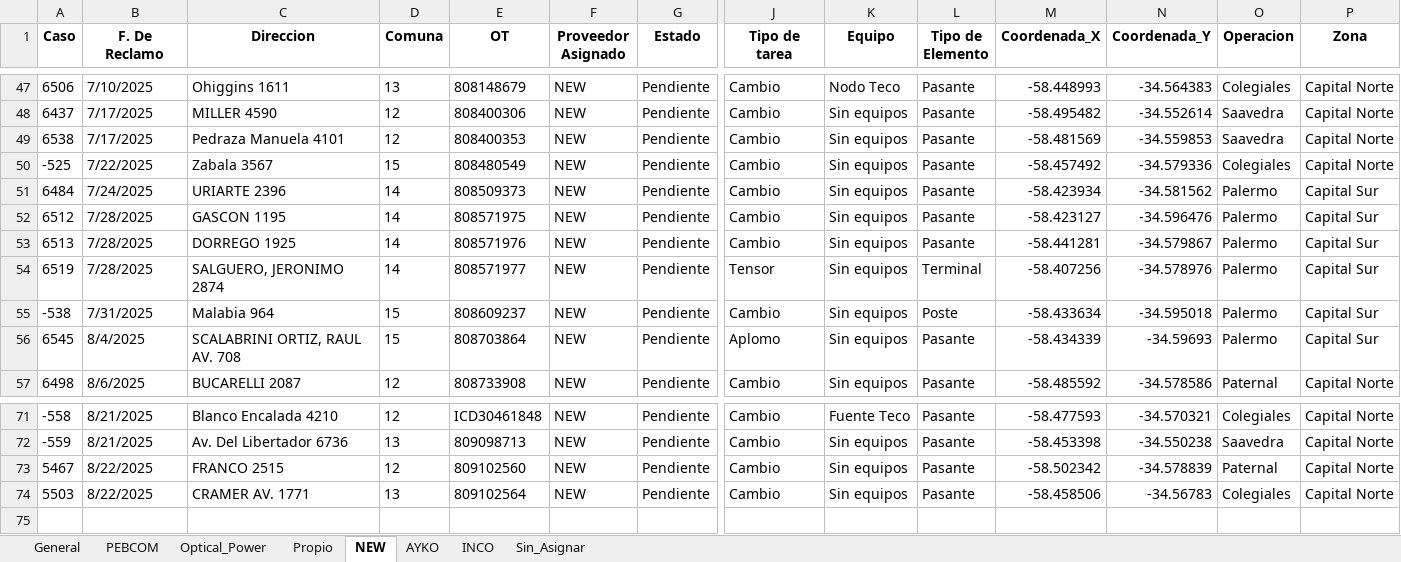
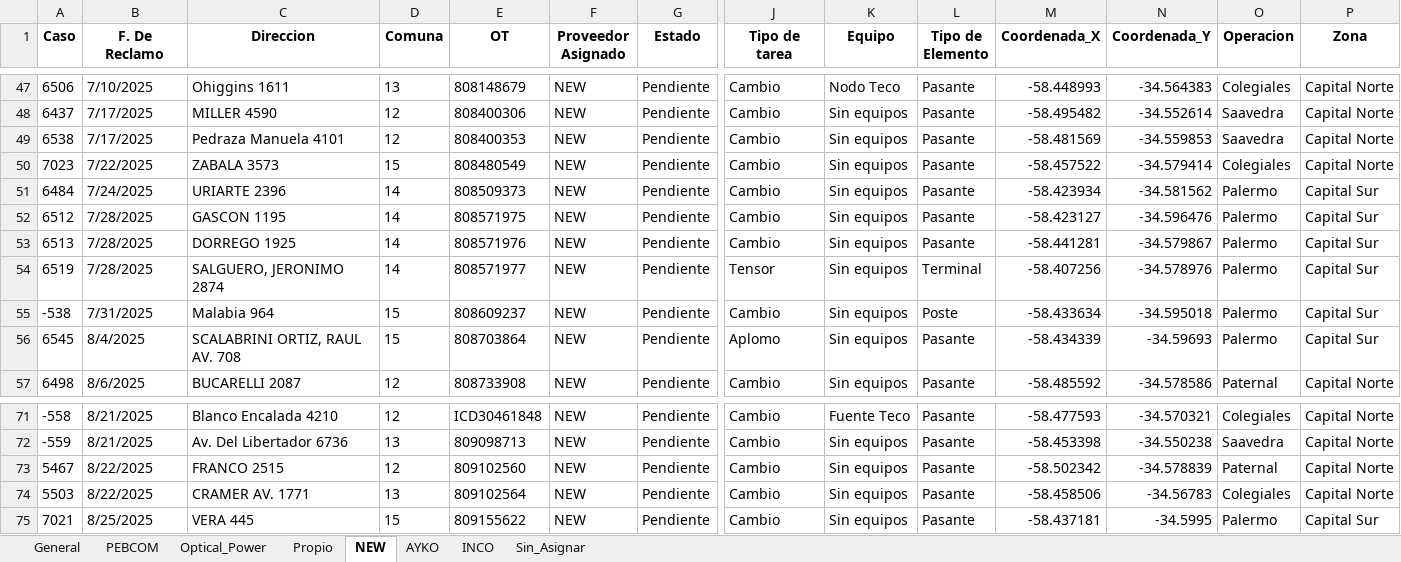
Before and after one commit to gestiondereclamosteco/pendientes_mantenimiento, an Excel workbook: mapa_interactivo.xlsx, sheet NEW, drawn as a sheet; only a part is shown, gaps mark what is left out; values as stored, in another font and other column widths than the file's, no borders; rows hold the shown columns only; the diff names each change by its address in the sheet, - before the commit and + after, or states it on an @@ line.

```diff
--- a/mapa_interactivo.xlsx (sheet NEW)
+++ b/mapa_interactivo.xlsx (sheet NEW)
-A50 (Caso): -525
+A50 (Caso): 7023
-C50 (Direccion): Zabala 3567
+C50 (Direccion): ZABALA 3573
-M50 (Coordenada_X): -58.457492
+M50 (Coordenada_X): -58.457522
-N50 (Coordenada_Y): -34.579336
+N50 (Coordenada_Y): -34.579414
+row 75: 7021 | 8/25/2025 | VERA 445 | 15 | 809155622 | NEW | Pendiente | Cambio | Sin equipos | Pasante | -58.437181 | -34.5995 | Palermo | Capital Sur
```
Also changed, not shown: sheet General, sheet PEBCOM, 1 other file.
